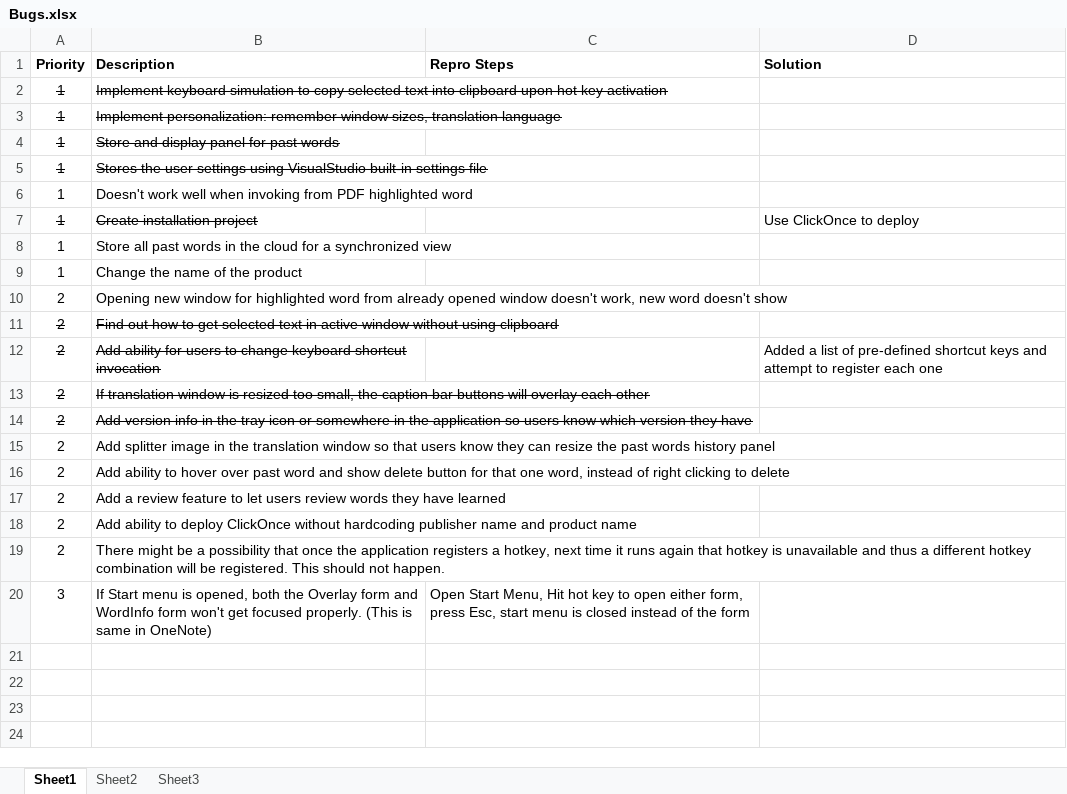
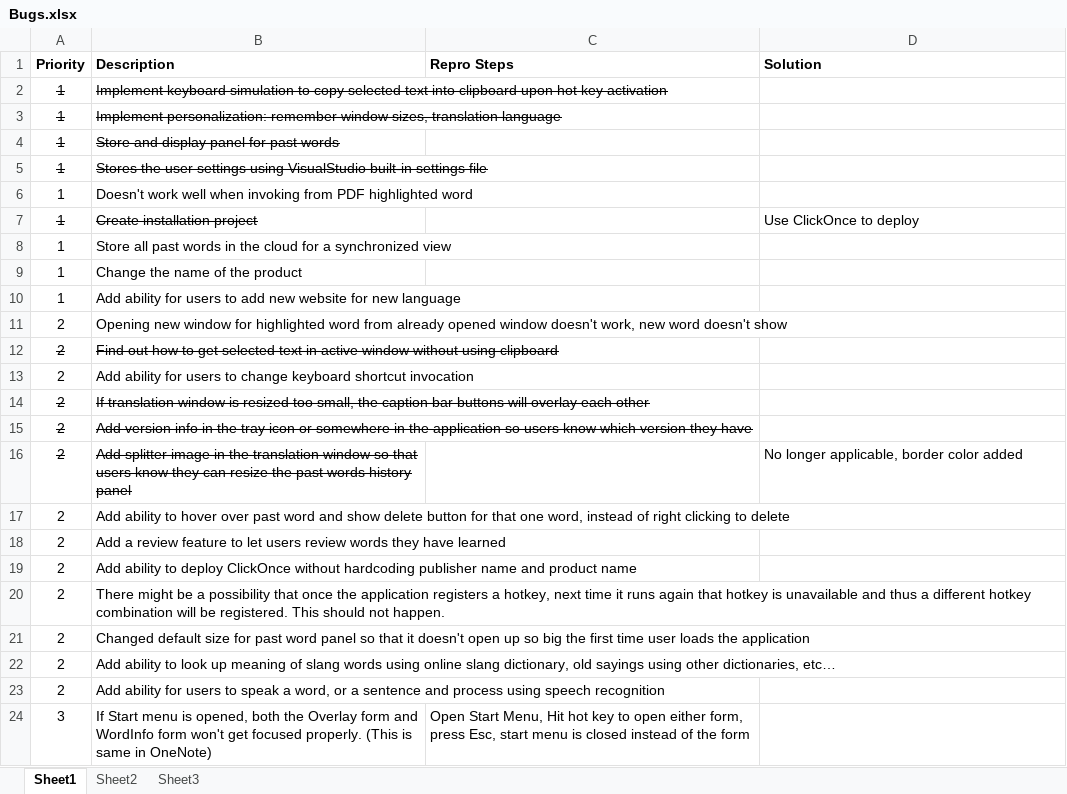
Before and after one commit to lhoang29/SeeItKnowIt, an Excel workbook: Bugs.xlsx, sheet Sheet1, drawn as a sheet; values as stored, in another font and other column widths than the file's, no borders; addresses are those after the commit; the diff names each change by its address in the sheet, - before the commit and + after, or states it on an @@ line.

Commit message:
Added bugs

```diff
--- a/Bugs.xlsx (sheet Sheet1)
+++ b/Bugs.xlsx (sheet Sheet1)
+row 10: 1 | Add ability for users to add new website for new language
-A13:B13 strikethrough: on
+A13:B13 strikethrough: off
-D13 (Solution): Added a list of pre-defined shortcut keys and attempt to register each one
+D13 (Solution): (empty)
-A16:B16 strikethrough: off
+A16:B16 strikethrough: on
-D16 (Solution): (empty)
+D16 (Solution): No longer applicable, border color added
+row 21: 2 | Changed default size for past word panel so that it doesn't open up so big the first time user loads the application
+row 22: 2 | Add ability to look up meaning of slang words using online slang dictionary, old sayings using other dictionaries, etc…
+row 23: 2 | Add ability for users to speak a word, or a sentence and process using speech recognition
```
